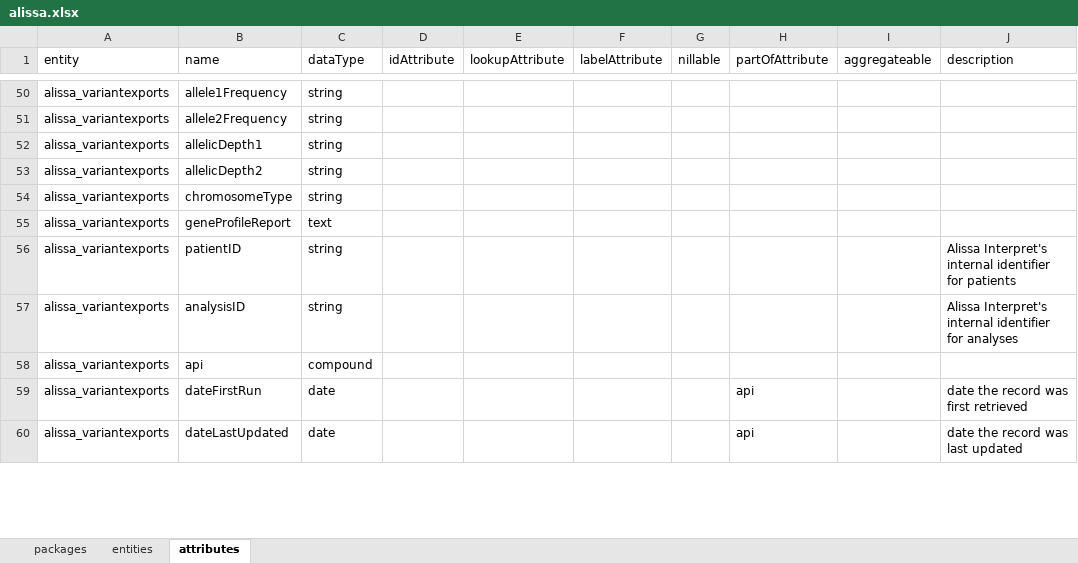
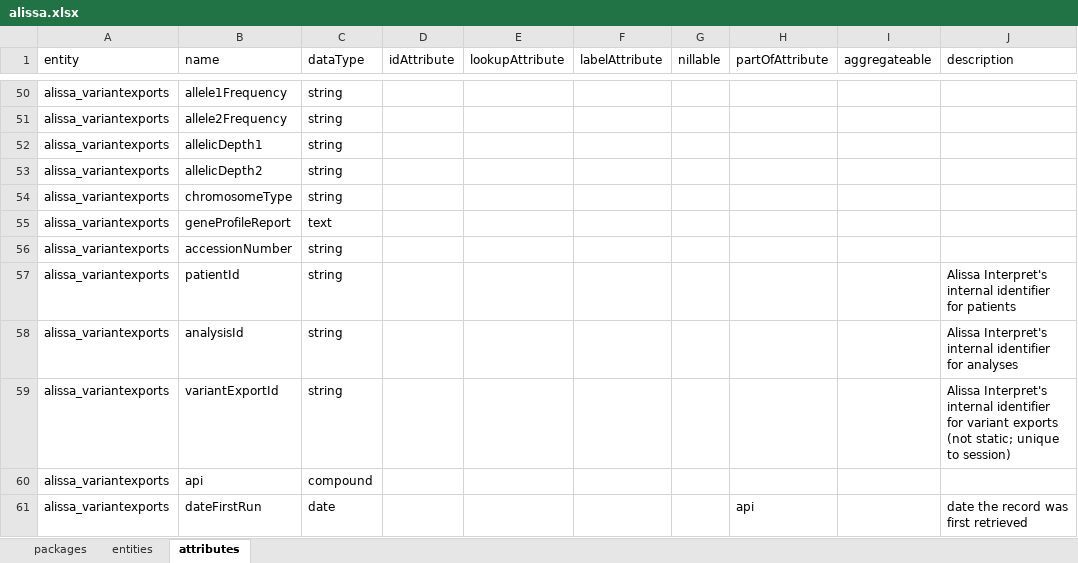
Before and after one commit to molgenis/projects-rd-cosas, an Excel workbook: model/alissa/alissa.xlsx, sheet attributes, drawn as a sheet; only a part is shown, gaps mark what is left out; the shorter side is filled out with more unchanged rows; values as stored, in another font and other column widths than the file's, no borders; addresses are those after the commit; the diff names each change by its address in the sheet, - before the commit and + after, or states it on an @@ line.

Commit message:
adjusted attributes

```diff
--- a/model/alissa/alissa.xlsx (sheet attributes)
+++ b/model/alissa/alissa.xlsx (sheet attributes)
+row 56: alissa_variantexports | accessionNumber | string
-B57 (name): patientID
+B57 (name): patientId
-B58 (name): analysisID
+B58 (name): analysisId
+row 59: alissa_variantexports | variantExportId | string |  |  |  |  |  |  | Alissa Interpret's internal identifier for variant exports (not static; unique to session)
```
